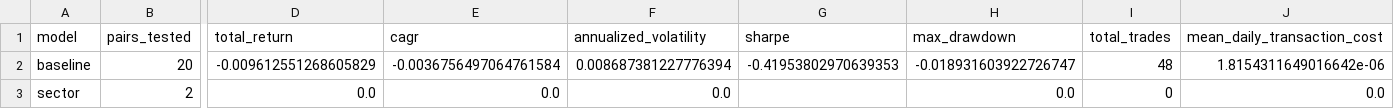
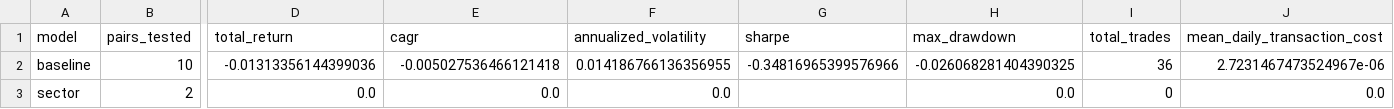
Before and after one commit to Jimmy5102/Marketwide-Pair-Trading-Lab-, a CSV file: results/backtest_model_comparison.csv, drawn as a sheet; only a part is shown, gaps mark what is left out; the diff names each change by its address in the sheet, - before the commit and + after, or states it on an @@ line.

```diff
--- a/results/backtest_model_comparison.csv
+++ b/results/backtest_model_comparison.csv
-B2 (pairs_tested): 20
+B2 (pairs_tested): 10
-D2 (total_return): -0.009612551268605829
+D2 (total_return): -0.01313356144399036
-E2 (cagr): -0.0036756497064761584
+E2 (cagr): -0.005027536466121418
-F2 (annualized_volatility): 0.008687381227776394
+F2 (annualized_volatility): 0.014186766136356955
-G2 (sharpe): -0.41953802970639353
+G2 (sharpe): -0.34816965399576966
-H2 (max_drawdown): -0.018931603922726747
+H2 (max_drawdown): -0.026068281404390325
-I2 (total_trades): 48
+I2 (total_trades): 36
-J2 (mean_daily_transaction_cost): 1.8154311649016642e-06
+J2 (mean_daily_transaction_cost): 2.7231467473524967e-06
```
Also changed, not shown: results/baseline_spread_stability.csv, 3 other files.
